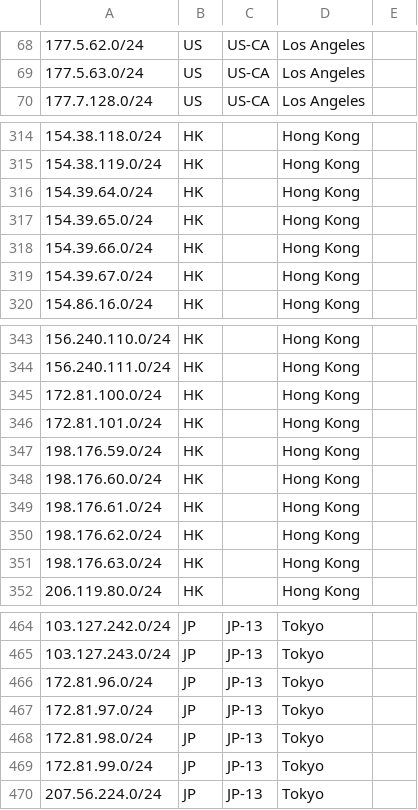
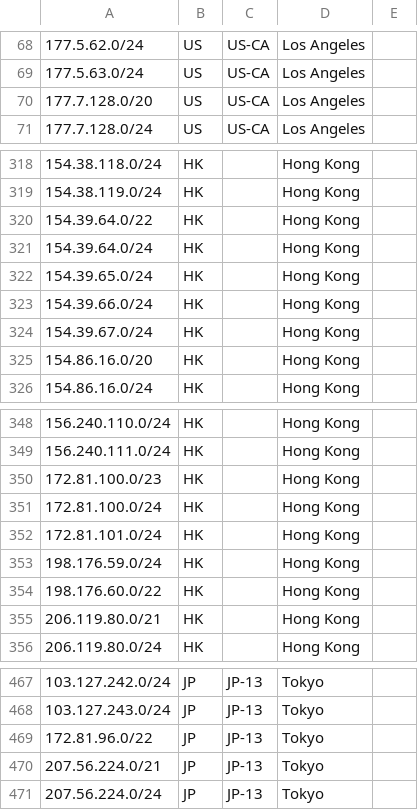
Before and after one commit to yllhwa/moegeo, a CSV file: output/geofeed.csv, drawn as a sheet; only a part is shown, gaps mark what is left out; the diff covers the shown part only.

```diff
--- a/output/geofeed.csv
+++ b/output/geofeed.csv
@@ -69,2 +69,3 @@
 177.5.63.0/24,US,US-CA,Los Angeles,
+177.7.128.0/20,US,US-CA,Los Angeles,
 177.7.128.0/24,US,US-CA,Los Angeles,
@@ -315,2 +319,3 @@
 154.38.119.0/24,HK,,Hong Kong,
+154.39.64.0/22,HK,,Hong Kong,
 154.39.64.0/24,HK,,Hong Kong,
@@ -319,2 +324,3 @@
 154.39.67.0/24,HK,,Hong Kong,
+154.86.16.0/20,HK,,Hong Kong,
 154.86.16.0/24,HK,,Hong Kong,
@@ -344,2 +349,3 @@
 156.240.111.0/24,HK,,Hong Kong,
+172.81.100.0/23,HK,,Hong Kong,
 172.81.100.0/24,HK,,Hong Kong,
@@ -347,6 +353,4 @@
 198.176.59.0/24,HK,,Hong Kong,
-198.176.60.0/24,HK,,Hong Kong,
-198.176.61.0/24,HK,,Hong Kong,
-198.176.62.0/24,HK,,Hong Kong,
-198.176.63.0/24,HK,,Hong Kong,
+198.176.60.0/22,HK,,Hong Kong,
+206.119.80.0/21,HK,,Hong Kong,
 206.119.80.0/24,HK,,Hong Kong,
@@ -465,6 +468,4 @@
 103.127.243.0/24,JP,JP-13,Tokyo,
-172.81.96.0/24,JP,JP-13,Tokyo,
-172.81.97.0/24,JP,JP-13,Tokyo,
-172.81.98.0/24,JP,JP-13,Tokyo,
-172.81.99.0/24,JP,JP-13,Tokyo,
+172.81.96.0/22,JP,JP-13,Tokyo,
+207.56.224.0/21,JP,JP-13,Tokyo,
 207.56.224.0/24,JP,JP-13,Tokyo,
```
Also changed, not shown: 3 added rows, 2 removed rows and 4 edited cells elsewhere in this file.
